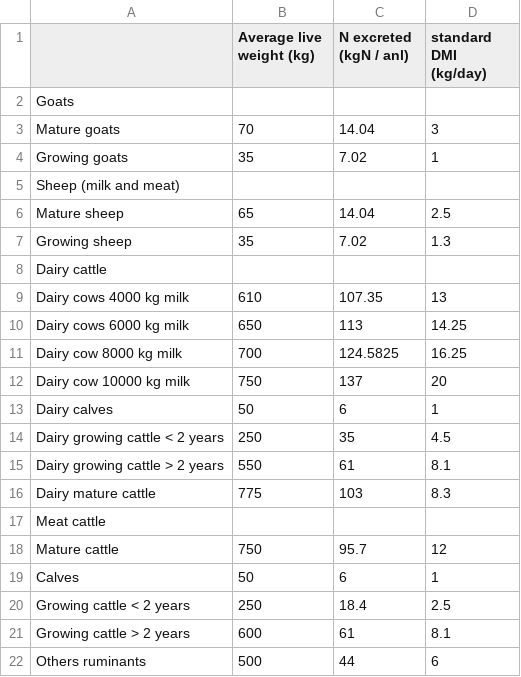
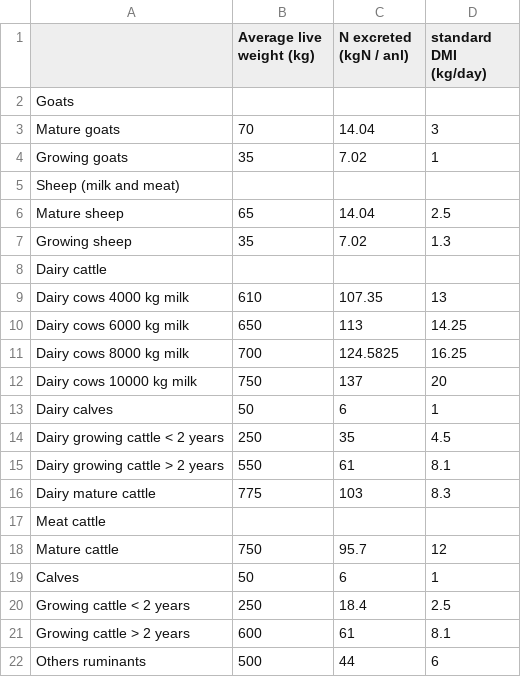
Before and after one commit to tsig-idr/navigator-tool, a CSV file: sheetscript/G3/T52.csv, drawn as a sheet.

```diff
--- a/sheetscript/G3/T52.csv
+++ b/sheetscript/G3/T52.csv
@@ -10,4 +10,4 @@ Dairy cows 4000 kg milk,610,107.35,13
 Dairy cows 6000 kg milk,650,113,14.25
-Dairy cow 8000 kg milk,700,124.5825,16.25
-Dairy cow 10000 kg milk,750,137,20
+Dairy cows 8000 kg milk,700,124.5825,16.25
+Dairy cows 10000 kg milk,750,137,20
 Dairy calves,50,6,1
```
Also changed, not shown: 16 other files.
